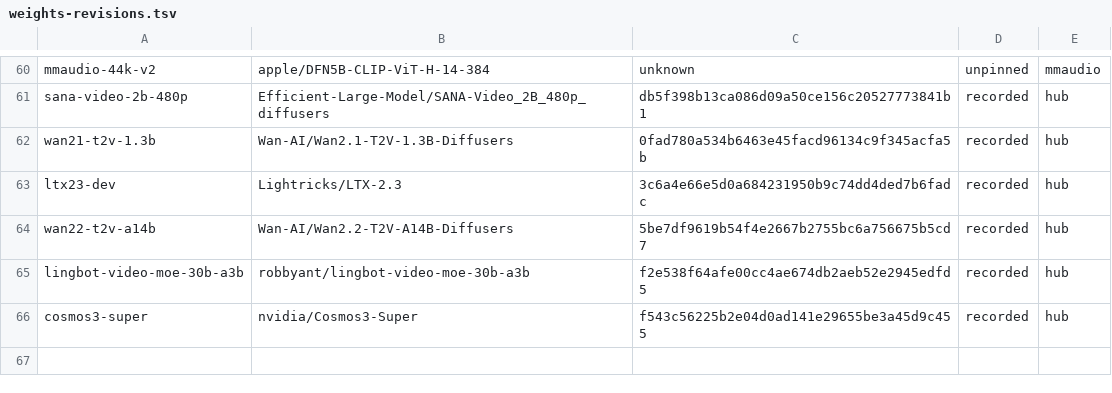
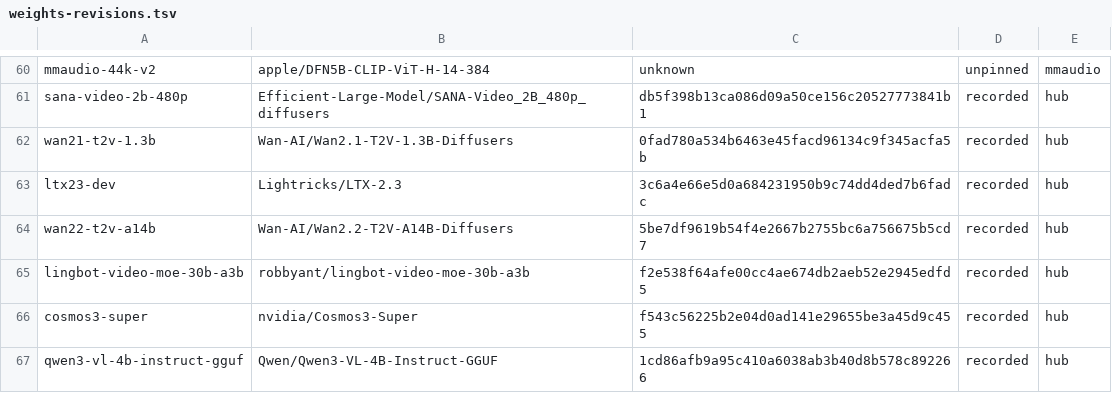
Before and after one commit to zaitrarrio/fastvideo-rs, a TSV file: scripts/gpu/weights-revisions.tsv, drawn as a sheet; only a part is shown, gaps mark what is left out; the diff names each change by its address in the sheet, - before the commit and + after, or states it on an @@ line.

```diff
--- a/scripts/gpu/weights-revisions.tsv
+++ b/scripts/gpu/weights-revisions.tsv
+row 67: qwen3-vl-4b-instruct-gguf | Qwen/Qwen3-VL-4B-Instruct-GGUF | 1cd86afb9a95c410a6038ab3b40d8b578c892266 | recorded | hub
```
Also changed, not shown: scripts/gpu/weights-manifest.tsv, scripts/gpu/weights-r2.tsv, 5 other files.
